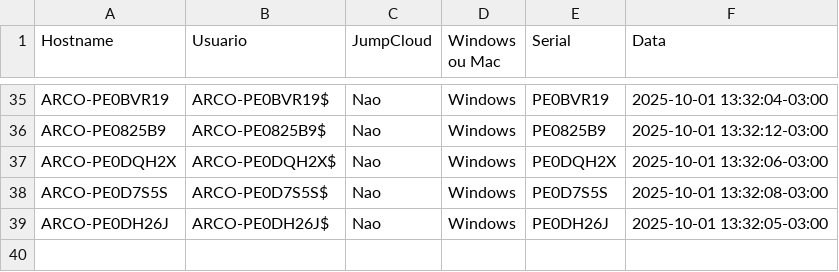
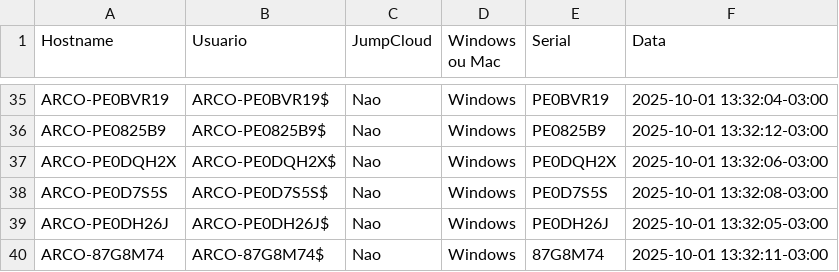
Before and after one commit to lucasldantas/scripts-public, a CSV file: session_logs.csv, drawn as a sheet; only a part is shown, gaps mark what is left out; the diff names each change by its address in the sheet, - before the commit and + after, or states it on an @@ line.

Commit message:
session_logs: append (Windows)

```diff
--- a/session_logs.csv
+++ b/session_logs.csv
+row 40: ARCO-87G8M74 | ARCO-87G8M74$ | Nao | Windows | 87G8M74 | 2025-10-01 13:32:11-03:00
```
